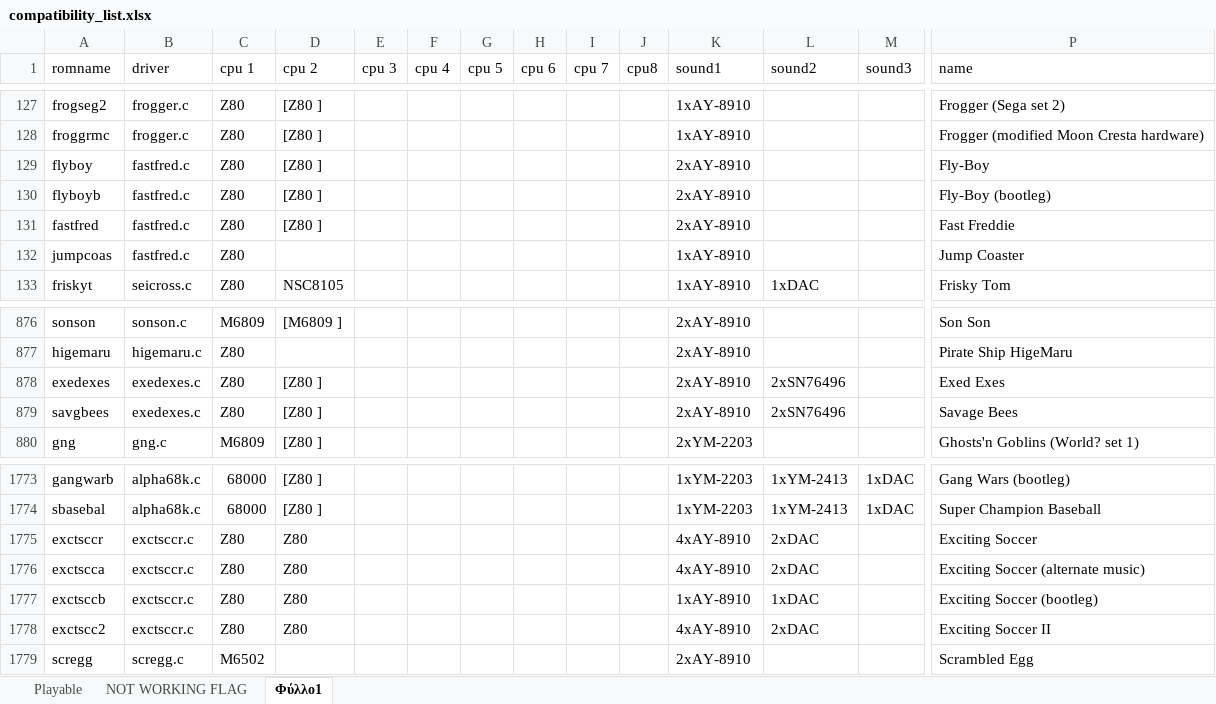
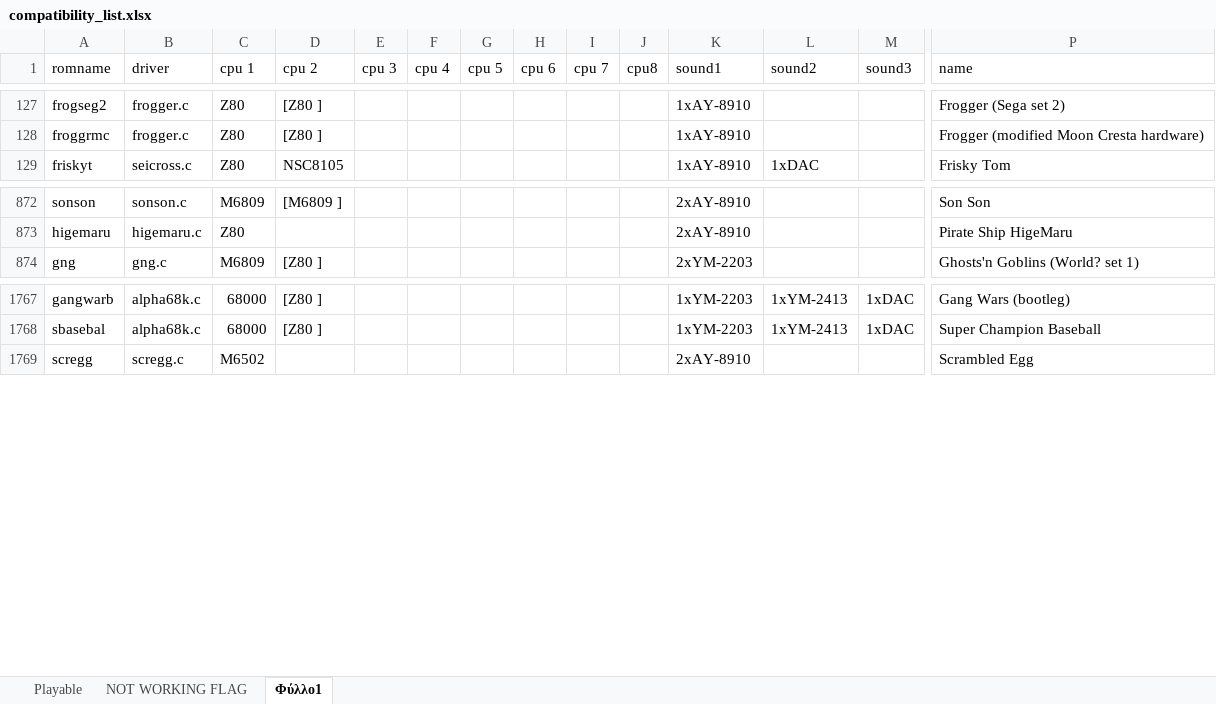
Before and after one commit to georgemoralis/arcadeflex-037b7-deprecated, an Excel workbook: compatibility_list.xlsx, sheet Φύλλο1, drawn as a sheet; only a part is shown, gaps mark what is left out; values as stored, in another font and other column widths than the file's, no borders; rows hold the shown columns only; the diff names each change by its address in the sheet, - before the commit and + after, or states it on an @@ line.

```diff
--- a/compatibility_list.xlsx (sheet Φύλλο1)
+++ b/compatibility_list.xlsx (sheet Φύλλο1)
-row 129: flyboy | fastfred.c | Z80 | [Z80 ] |  |  |  |  |  |  | 2xAY-8910 |  |  | Fly-Boy
-row 130: flyboyb | fastfred.c | Z80 | [Z80 ] |  |  |  |  |  |  | 2xAY-8910 |  |  | Fly-Boy (bootleg)
-row 131: fastfred | fastfred.c | Z80 | [Z80 ] |  |  |  |  |  |  | 2xAY-8910 |  |  | Fast Freddie
-row 132: jumpcoas | fastfred.c | Z80 |  |  |  |  |  |  |  | 1xAY-8910 |  |  | Jump Coaster
-row 878: exedexes | exedexes.c | Z80 | [Z80 ] |  |  |  |  |  |  | 2xAY-8910 | 2xSN76496 |  | Exed Exes
-row 879: savgbees | exedexes.c | Z80 | [Z80 ] |  |  |  |  |  |  | 2xAY-8910 | 2xSN76496 |  | Savage Bees
-row 1775: exctsccr | exctsccr.c | Z80 | Z80 |  |  |  |  |  |  | 4xAY-8910 | 2xDAC |  | Exciting Soccer
-row 1776: exctscca | exctsccr.c | Z80 | Z80 |  |  |  |  |  |  | 4xAY-8910 | 2xDAC |  | Exciting Soccer (alternate music)
-row 1777: exctsccb | exctsccr.c | Z80 | Z80 |  |  |  |  |  |  | 1xAY-8910 | 1xDAC |  | Exciting Soccer (bootleg)
-row 1778: exctscc2 | exctsccr.c | Z80 | Z80 |  |  |  |  |  |  | 4xAY-8910 | 2xDAC |  | Exciting Soccer II
```
Also changed, not shown: sheet Playable, sheet NOT WORKING FLAG, 17 other files.
